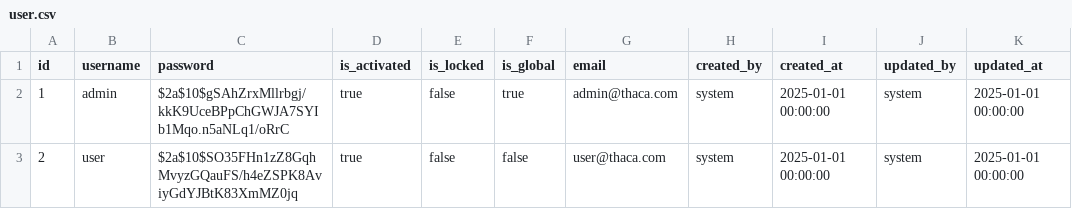
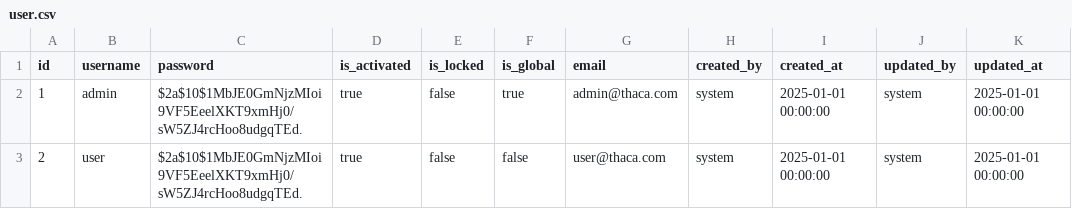
Before and after one commit to canhtv05/Thaca, a CSV file: thaca-auth/src/main/resources/liquibase/data/user.csv, drawn as a sheet.

```diff
--- a/thaca-auth/src/main/resources/liquibase/data/user.csv
+++ b/thaca-auth/src/main/resources/liquibase/data/user.csv
@@ -1,3 +1,3 @@
 id;username;password;is_activated;is_locked;is_global;email;created_by;created_at;updated_by;updated_at
-1;admin;$2a$10$gSAhZrxMllrbgj/kkK9UceBPpChGWJA7SYIb1Mqo.n5aNLq1/oRrC;true;false;true;admin@thaca.com;system;2025-01-01 00:00:00;system;2025-01-01 00:00:00
-2;user;$2a$10$SO35FHn1zZ8GqhMvyzGQauFS/h4eZSPK8AviyGdYJBtK83XmMZ0jq;true;false;false;user@thaca.com;system;2025-01-01 00:00:00;system;2025-01-01 00:00:00
+1;admin;$2a$10$1MbJE0GmNjzMIoi9VF5EeelXKT9xmHj0/sW5ZJ4rcHoo8udgqTEd.;true;false;true;admin@thaca.com;system;2025-01-01 00:00:00;system;2025-01-01 00:00:00
+2;user;$2a$10$1MbJE0GmNjzMIoi9VF5EeelXKT9xmHj0/sW5ZJ4rcHoo8udgqTEd.;true;false;false;user@thaca.com;system;2025-01-01 00:00:00;system;2025-01-01 00:00:00
```
Also changed, not shown: 22 other files.
